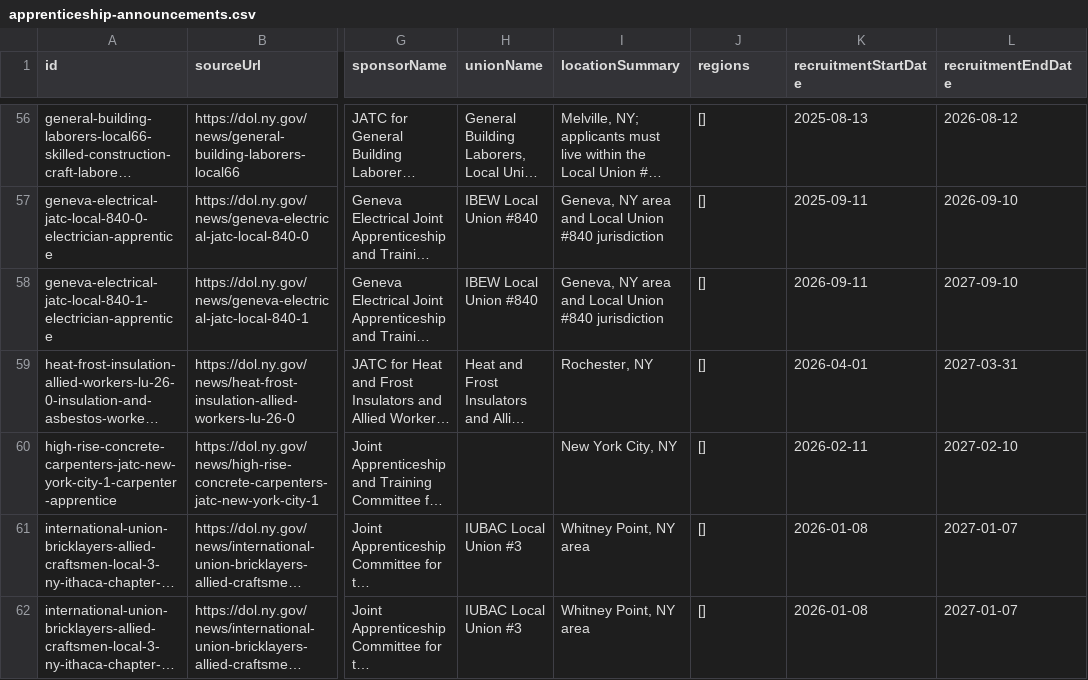
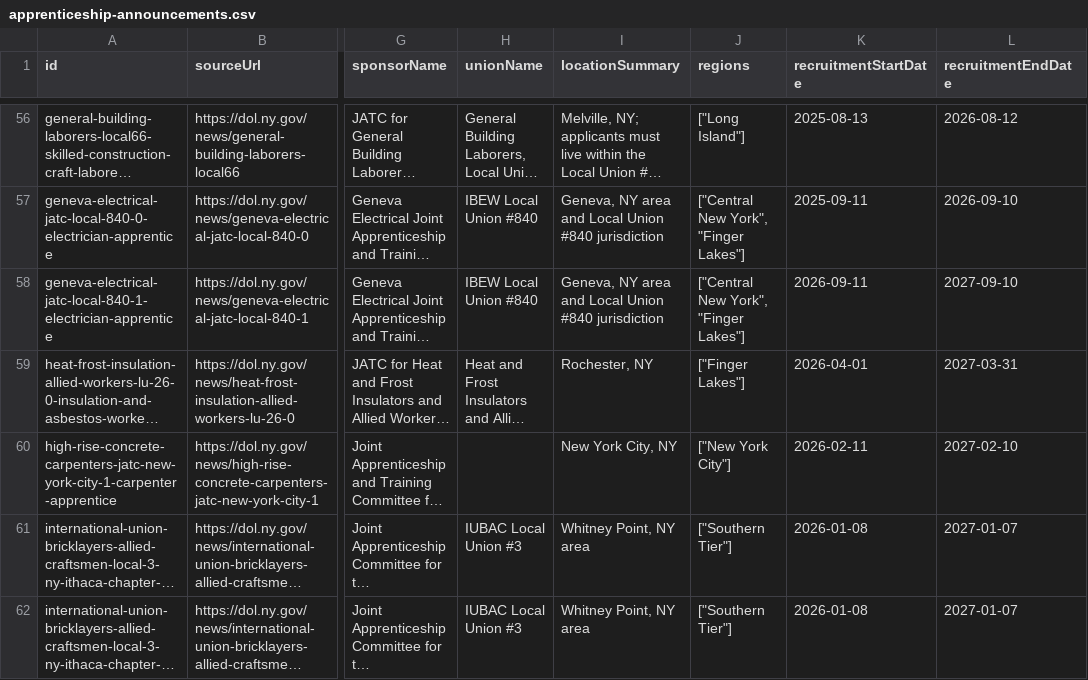
Before and after one commit to NASWA-OpenUI/naswa-apprenticeship-crawler, a CSV file: csv/apprenticeship-announcements.csv, drawn as a sheet; only a part is shown, gaps mark what is left out; long unchanged cells end in …; the diff covers the shown part only; the diff names each change by its address in the sheet, - before the commit and + after, or states it on an @@ line.

Commit message:
Add regions to all of our jobs
We ran all the scripts again in order to make sure we were up
to date and standardize the regions that we are using.

That's the main change we see:

- regions have been changed
- timestamps are updated

There were no new jobs or archived jobs since last Friday.

```diff
--- a/csv/apprenticeship-announcements.csv
+++ b/csv/apprenticeship-announcements.csv
-J56 (regions): []
+J56 (regions): ["Long Island"]
-J57:J58 (regions): []
+J57:J58 (regions): ["Central New York", "Finger Lakes"]
-J59 (regions): []
+J59 (regions): ["Finger Lakes"]
-J60 (regions): []
+J60 (regions): ["New York City"]
-J61:J62 (regions): []
+J61:J62 (regions): ["Southern Tier"]
```
Also changed, not shown: 102 edited cells elsewhere in this file, 1 other file.
